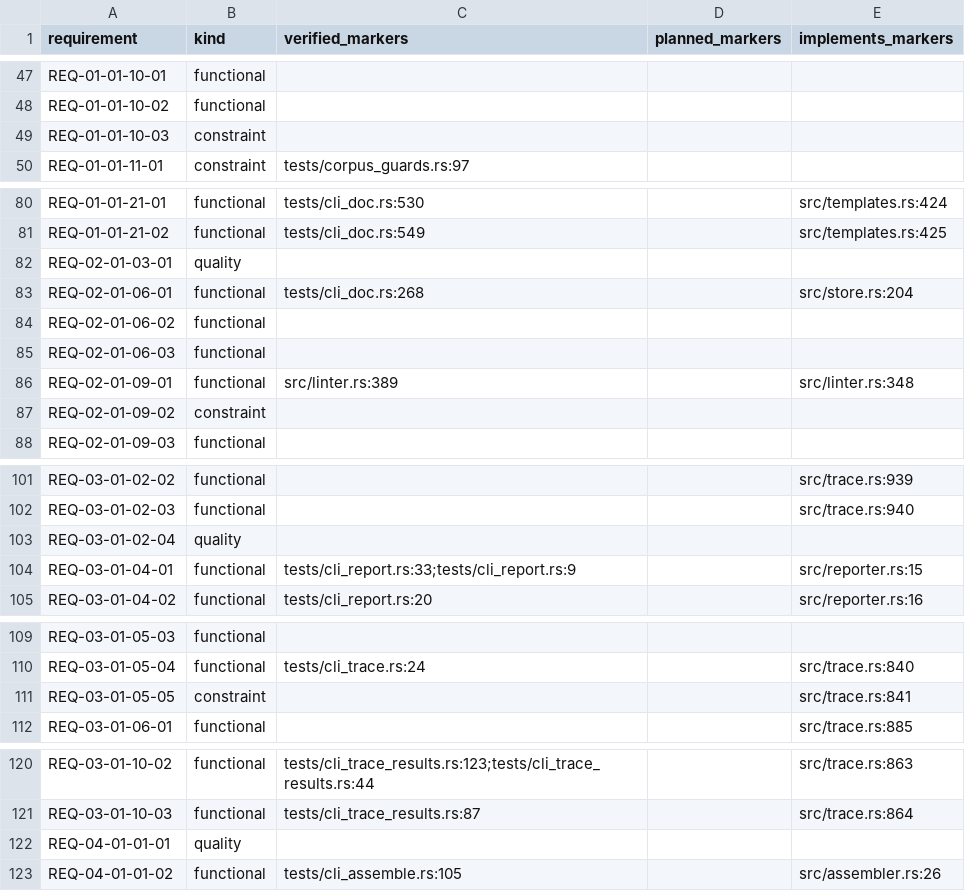
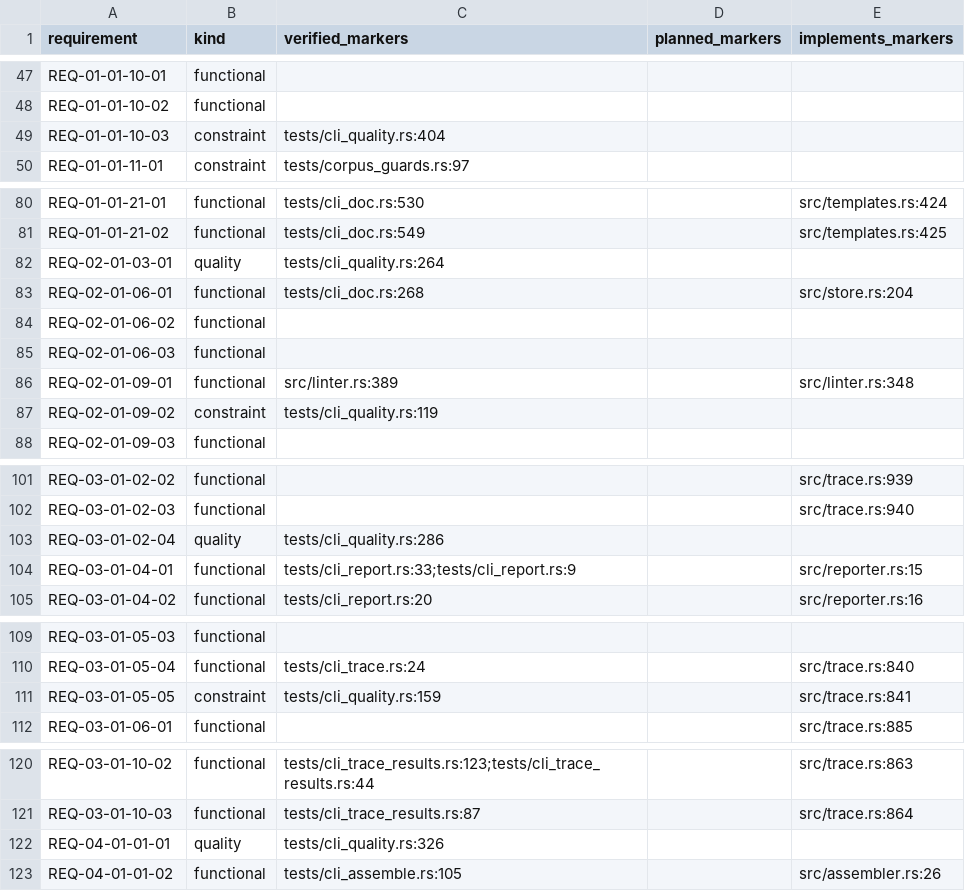
Before and after one commit to HenryCFnord/arqix, a CSV file: docs/en/reports/trace/matrix.csv, drawn as a sheet; only a part is shown, gaps mark what is left out; the diff covers the shown part only.

```diff
--- a/docs/en/reports/trace/matrix.csv
+++ b/docs/en/reports/trace/matrix.csv
@@ -48,3 +48,3 @@ REQ-01-01-10-01,functional,,,
 REQ-01-01-10-02,functional,,,
-REQ-01-01-10-03,constraint,,,
+REQ-01-01-10-03,constraint,tests/cli_quality.rs:404,,
 REQ-01-01-11-01,constraint,tests/corpus_guards.rs:97,,
@@ -81,3 +81,3 @@ REQ-01-01-21-01,functional,tests/cli_doc.rs:530,,src/templates.rs:424
 REQ-01-01-21-02,functional,tests/cli_doc.rs:549,,src/templates.rs:425
-REQ-02-01-03-01,quality,,,
+REQ-02-01-03-01,quality,tests/cli_quality.rs:264,,
 REQ-02-01-06-01,functional,tests/cli_doc.rs:268,,src/store.rs:204
@@ -86,3 +86,3 @@ REQ-02-01-06-03,functional,,,
 REQ-02-01-09-01,functional,src/linter.rs:389,,src/linter.rs:348
-REQ-02-01-09-02,constraint,,,
+REQ-02-01-09-02,constraint,tests/cli_quality.rs:119,,
 REQ-02-01-09-03,functional,,,
@@ -102,3 +102,3 @@ REQ-03-01-02-02,functional,,,src/trace.rs:939
 REQ-03-01-02-03,functional,,,src/trace.rs:940
-REQ-03-01-02-04,quality,,,
+REQ-03-01-02-04,quality,tests/cli_quality.rs:286,,
 REQ-03-01-04-01,functional,tests/cli_report.rs:33;tests/cli_report.rs:9,,src/reporter.rs:15
@@ -110,3 +110,3 @@ REQ-03-01-05-03,functional,,,
 REQ-03-01-05-04,functional,tests/cli_trace.rs:24,,src/trace.rs:840
-REQ-03-01-05-05,constraint,,,src/trace.rs:841
+REQ-03-01-05-05,constraint,tests/cli_quality.rs:159,,src/trace.rs:841
 REQ-03-01-06-01,functional,,,src/trace.rs:885
@@ -121,3 +121,3 @@ REQ-03-01-10-02,functional,tests/cli_trace_results.rs:123;tests/cli_trace_result
 REQ-03-01-10-03,functional,tests/cli_trace_results.rs:87,,src/trace.rs:864
-REQ-04-01-01-01,quality,,,
+REQ-04-01-01-01,quality,tests/cli_quality.rs:326,,
 REQ-04-01-01-02,functional,tests/cli_assemble.rs:105,,src/assembler.rs:26
```
Also changed, not shown: 13 edited cells elsewhere in this file, 8 other files.
